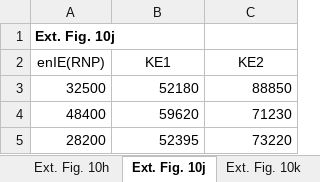
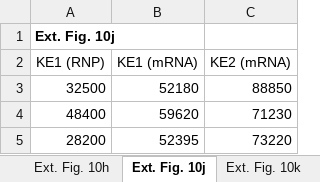
Before and after one commit to WangHFlab/KNIT, an Excel workbook: 2024-09-20018D Source Data Ext. Fig. 10.xlsx, sheet Ext. Fig. 10j, drawn as a sheet; values as stored, in another font and other column widths than the file's, no borders; removed rows and columns are numbered as before the commit, all else as after; the diff names each change by its address in the sheet, - before the commit and + after, or states it on an @@ line.

```diff
--- a/2024-09-20018D Source Data Ext. Fig. 10.xlsx (sheet Ext. Fig. 10j)
+++ b/2024-09-20018D Source Data Ext. Fig. 10.xlsx (sheet Ext. Fig. 10j)
-row 2: enIE(RNP) | KE1 | KE2
+row 2: KE1 (RNP) | KE1 (mRNA) | KE2 (mRNA)
```
Also changed, not shown: 2024-09-20018D Source Data Ext. Fig. 2.xlsx, 2024-09-20018D Source Data Ext. Fig. 7.xlsx, 2 other files.
